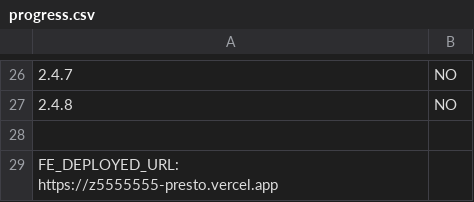
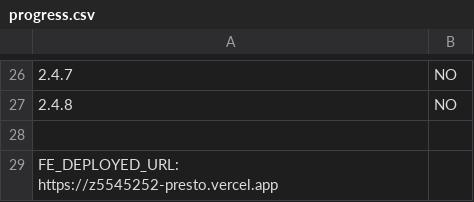
Before and after one commit to chenhuo575/presto-deploy, a CSV file: progress.csv, drawn as a sheet; only a part is shown, gaps mark what is left out; the diff names each change by its address in the sheet, - before the commit and + after, or states it on an @@ line.

Commit message:
change url

```diff
--- a/progress.csv
+++ b/progress.csv
-A29: FE_DEPLOYED_URL: https://z5555555-presto.vercel.app
+A29: FE_DEPLOYED_URL: https://z5545252-presto.vercel.app
```
